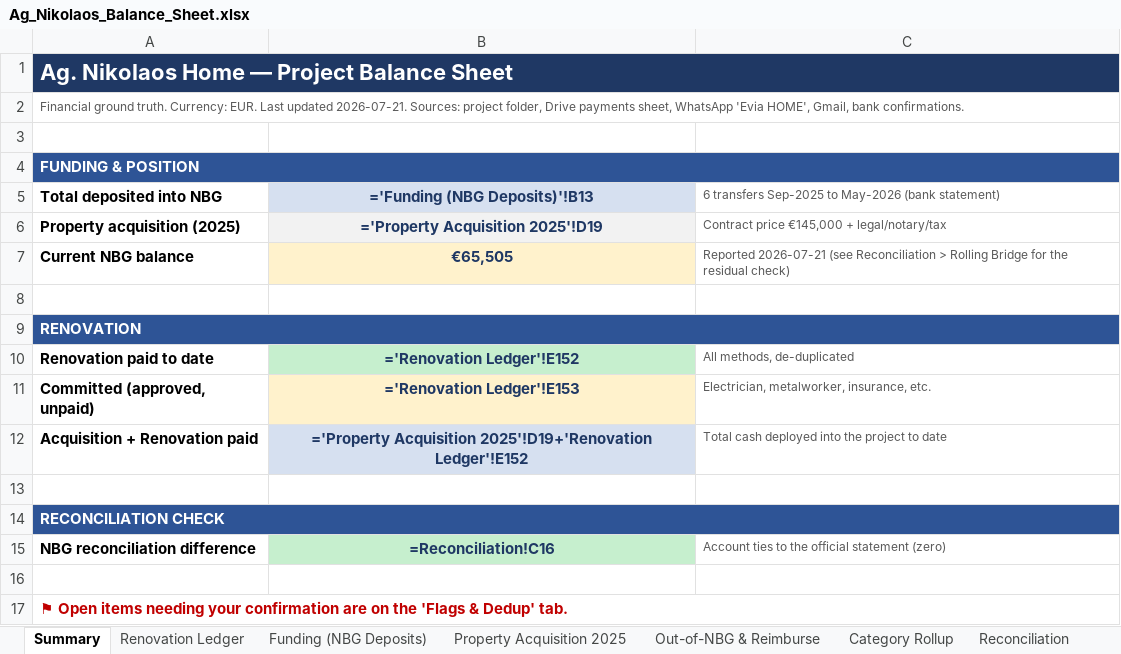
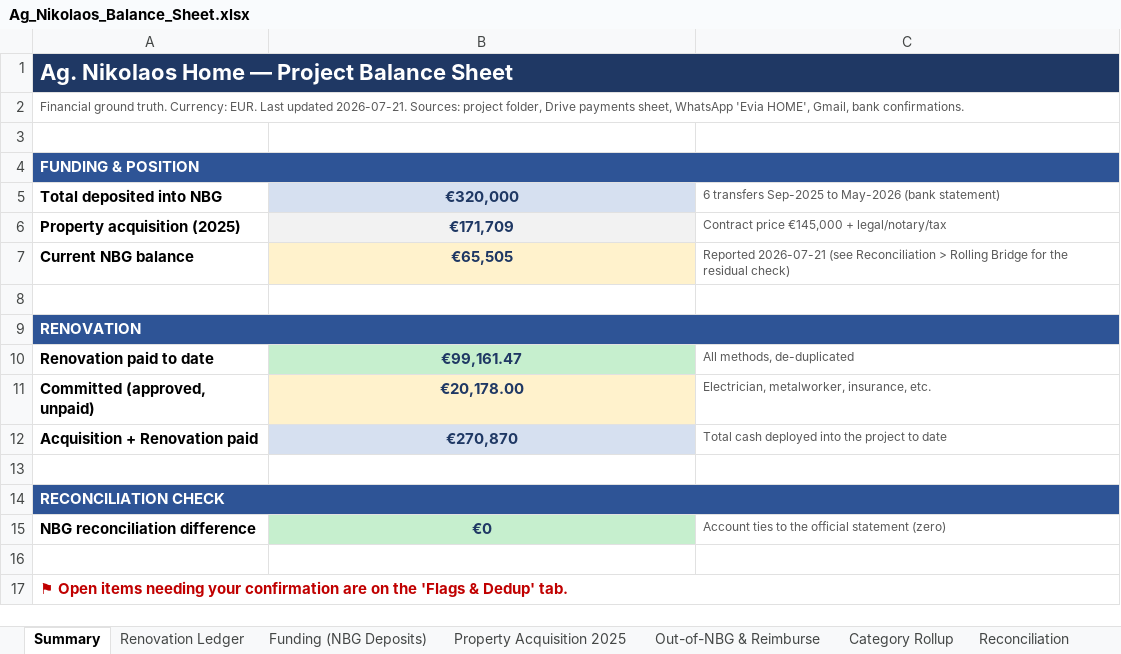
Before and after one commit to kobiba-git/Ag-Nikolaos-Project, an Excel workbook: Budget/Ag_Nikolaos_Balance_Sheet.xlsx, sheet Summary, drawn as a sheet; values as stored, in another font and other column widths than the file's, no borders; formulas without a stored value are shown as written; the diff names each change by its address in the sheet, - before the commit and + after, or states it on an @@ line.

```diff
--- a/Budget/Ag_Nikolaos_Balance_Sheet.xlsx (sheet Summary)
+++ b/Budget/Ag_Nikolaos_Balance_Sheet.xlsx (sheet Summary)
-B1:C1 fill: none
+B1:C1 fill: #1F3864
-B4:C4 fill: none
+B4:C4 fill: #2E5496
-B5: ='Funding (NBG Deposits)'!B13
+B5: €320,000
-B6: ='Property Acquisition 2025'!D19
+B6: €171,709
-B9:C9 fill: none
+B9:C9 fill: #2E5496
-B10: ='Renovation Ledger'!E152
+B10: €99,161.47
-B11: ='Renovation Ledger'!E153
+B11: €20,178.00
-B12: ='Property Acquisition 2025'!D19+'Renovation Ledger'!E152
+B12: €270,870
-B14:C14 fill: none
+B14:C14 fill: #2E5496
-B15: =Reconciliation!C16
+B15: €0
```
Also changed, not shown: sheet Renovation Ledger, sheet Category Rollup, sheet Reconciliation, sheet Property Acquisition 2025, sheet Out-of-NBG & Reimburse, sheet Funding (NBG Deposits), 1 more sheet, 5 other files.
